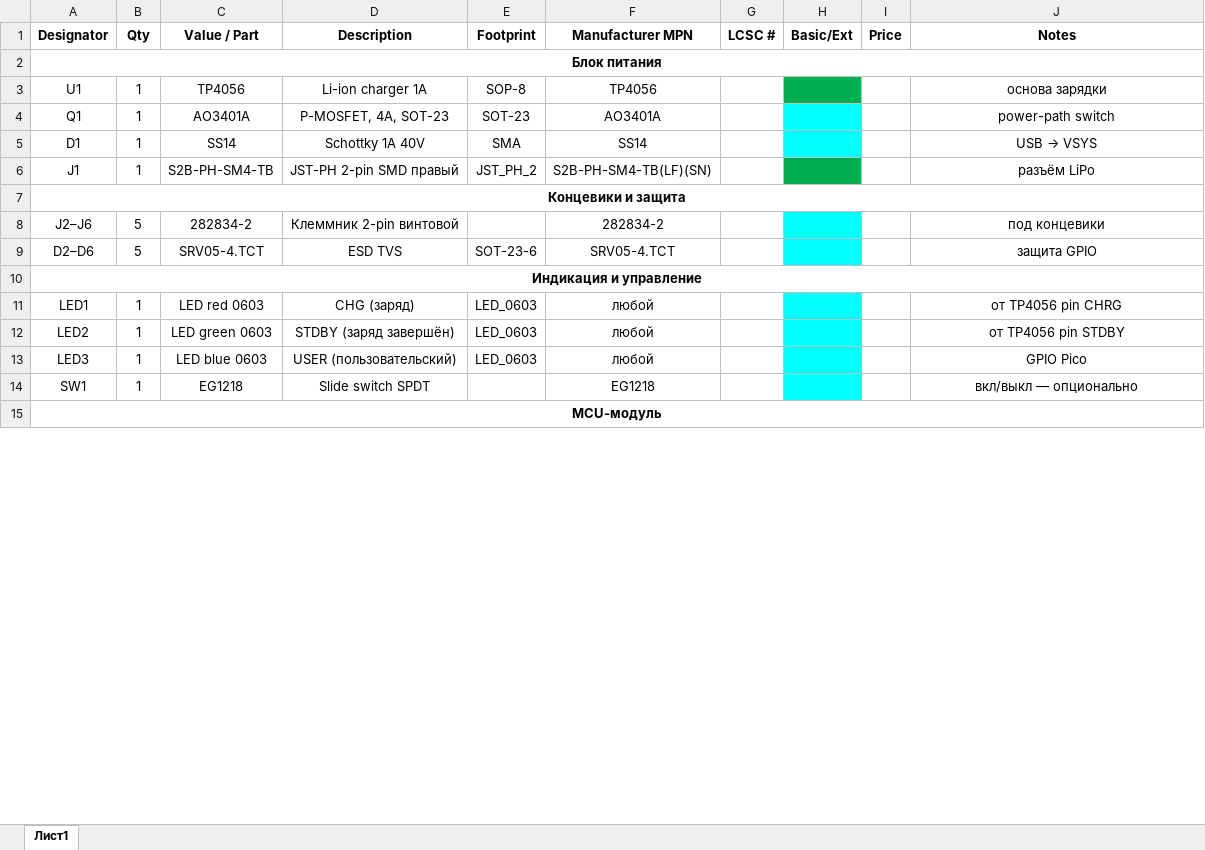
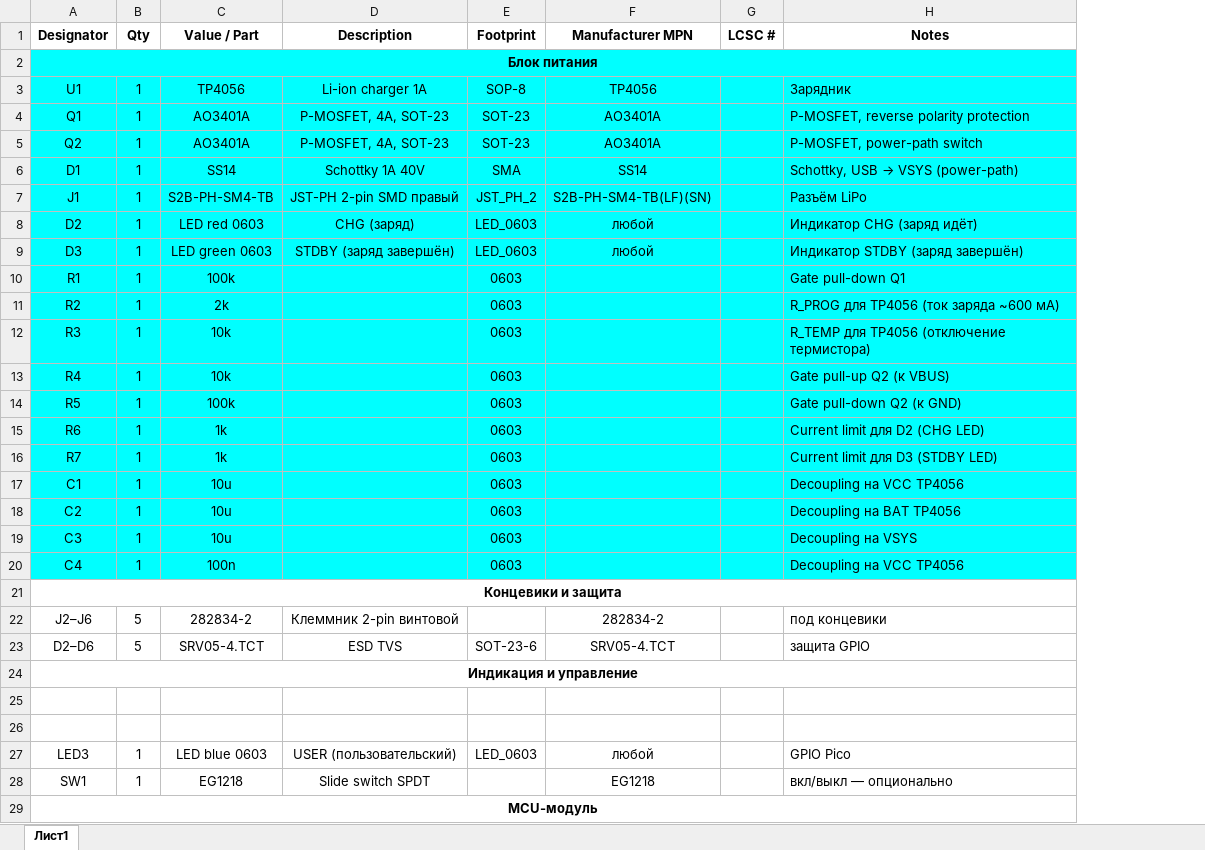
Before and after one commit to Alex-one-x1/altium-learning-path, an Excel workbook: 08-Pico-Limit-Switch-Shield/00_Docs/BOM_draft.xlsx, sheet Лист1, drawn as a sheet; only a part is shown; values as stored, in another font and other column widths than the file's, no borders; removed rows and columns are numbered as before the commit, all else as after; the diff covers the shown part only; the diff names each change by its address in the sheet, - before the commit and + after, or states it on an @@ line.

Commit message:
day2: power schematic complete, BOM updated

```diff
--- a/08-Pico-Limit-Switch-Shield/00_Docs/BOM_draft.xlsx (sheet Лист1)
+++ b/08-Pico-Limit-Switch-Shield/00_Docs/BOM_draft.xlsx (sheet Лист1)
-column H (Basic/Ext), empty
-column I (Price), empty
-A2:G4 fill: none
+A2:G4 fill: #00FFFF
-H2:H4 fill: none
+H2:H4 fill: #00FFFF
-H3 (Notes): основа зарядки
+H3 (Notes): Зарядник
-H3:H4 alignment: center
+H3:H4 alignment: left
-H4 (Notes): power-path switch
+H4 (Notes): P-MOSFET, reverse polarity protection
+row 5: Q2 | 1 | AO3401A | P-MOSFET, 4A, SOT-23 | SOT-23 | AO3401A |  | P-MOSFET, power-path switch
-A6:G7 fill: none
+A6:G7 fill: #00FFFF
@@ H6 (Notes): USB → VSYS → Schottky, USB → VSYS (power-path) @@
@@ H6:H7 alignment: center → left, fill: none → #00FFFF @@
-H7 (Notes): разъём LiPo
+H7 (Notes): Разъём LiPo
+row 8: D2 | 1 | LED red 0603 | CHG (заряд) | LED_0603 | любой |  | Индикатор CHG (заряд идёт)
+row 9: D3 | 1 | LED green 0603 | STDBY (заряд завершён) | LED_0603 | любой |  | Индикатор STDBY (заряд завершён)
+row 10: R1 | 1 | 100k |  | 0603 |  |  | Gate pull-down Q1
+row 11: R2 | 1 | 2k |  | 0603 |  |  | R_PROG для TP4056 (ток заряда ~600 мА)
+row 12: R3 | 1 | 10k |  | 0603 |  |  | R_TEMP для TP4056 (отключение термистора)
+row 13: R4 | 1 | 10k |  | 0603 |  |  | Gate pull-up Q2 (к VBUS)
+row 14: R5 | 1 | 100k |  | 0603 |  |  | Gate pull-down Q2 (к GND)
+row 15: R6 | 1 | 1k |  | 0603 |  |  | Current limit для D2 (CHG LED)
+row 16: R7 | 1 | 1k |  | 0603 |  |  | Current limit для D3 (STDBY LED)
+row 17: C1 | 1 | 10u |  | 0603 |  |  | Decoupling на VCC TP4056
+row 18: C2 | 1 | 10u |  | 0603 |  |  | Decoupling на BAT TP4056
+row 19: C3 | 1 | 10u |  | 0603 |  |  | Decoupling на VSYS
+row 20: C4 | 1 | 100n |  | 0603 |  |  | Decoupling на VCC TP4056
-H22:H23 alignment: center
+H22:H23 alignment: left
-row 25: LED1 | 1 | LED red 0603 | CHG (заряд) | LED_0603 | любой |  |  |  | от TP4056 pin CHRG
+row 25: (empty)
-row 26: LED2 | 1 | LED green 0603 | STDBY (заряд завершён) | LED_0603 | любой |  |  |  | от TP4056 pin STDBY
+row 26: (empty)
-H27:H28 alignment: center
+H27:H28 alignment: left
```
Also changed, not shown: cell formats elsewhere in this sheet, 3 other files.
